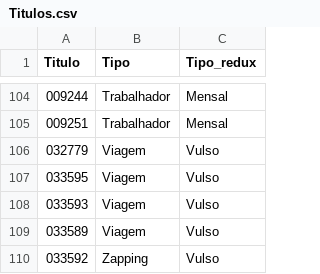
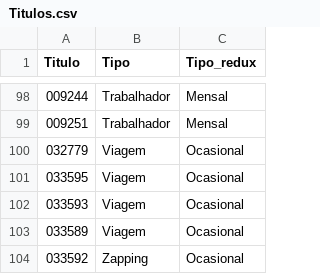
Before and after one commit to rosamfelix/PGmob360, a CSV file: data/Titulos.csv, drawn as a sheet; only a part is shown, gaps mark what is left out; the diff covers the shown part only.

Commit message:
vulso ocasionais

```diff
--- a/data/Titulos.csv
+++ b/data/Titulos.csv
@@ -105,6 +99,6 @@
 "009251","Trabalhador","Mensal"
-"032779","Viagem","Vulso"
-"033595","Viagem","Vulso"
-"033593","Viagem","Vulso"
-"033589","Viagem","Vulso"
-"033592","Zapping","Vulso"
+"032779","Viagem","Ocasional"
+"033595","Viagem","Ocasional"
+"033593","Viagem","Ocasional"
+"033589","Viagem","Ocasional"
+"033592","Zapping","Ocasional"
```
Also changed, not shown: 6 removed rows and 9 edited cells elsewhere in this file, 1 other file.
